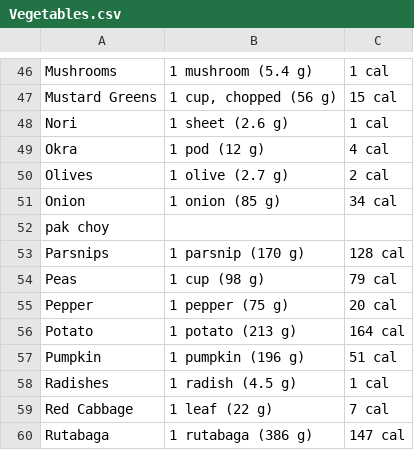
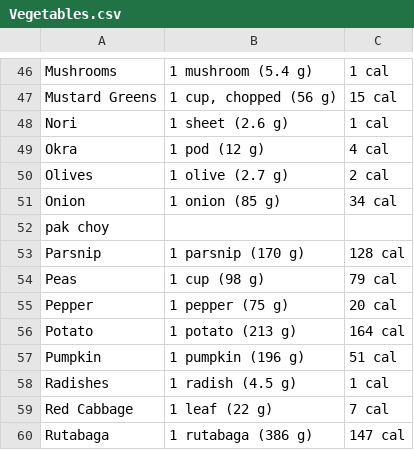
Before and after one commit to ChiaraDM/RainbowFood-Collaborative-Filtering-, a CSV file: Vegetables.csv, drawn as a sheet; only a part is shown, gaps mark what is left out.

```diff
--- a/Vegetables.csv
+++ b/Vegetables.csv
@@ -52,3 +52,3 @@ Onion,1 onion (85 g),34 cal
 pak choy,,
-Parsnips,1 parsnip (170 g),128 cal
+Parsnip,1 parsnip (170 g),128 cal
 Peas,1 cup (98 g),79 cal
```
Also changed, not shown: Recipes.csv, 1 other file.
